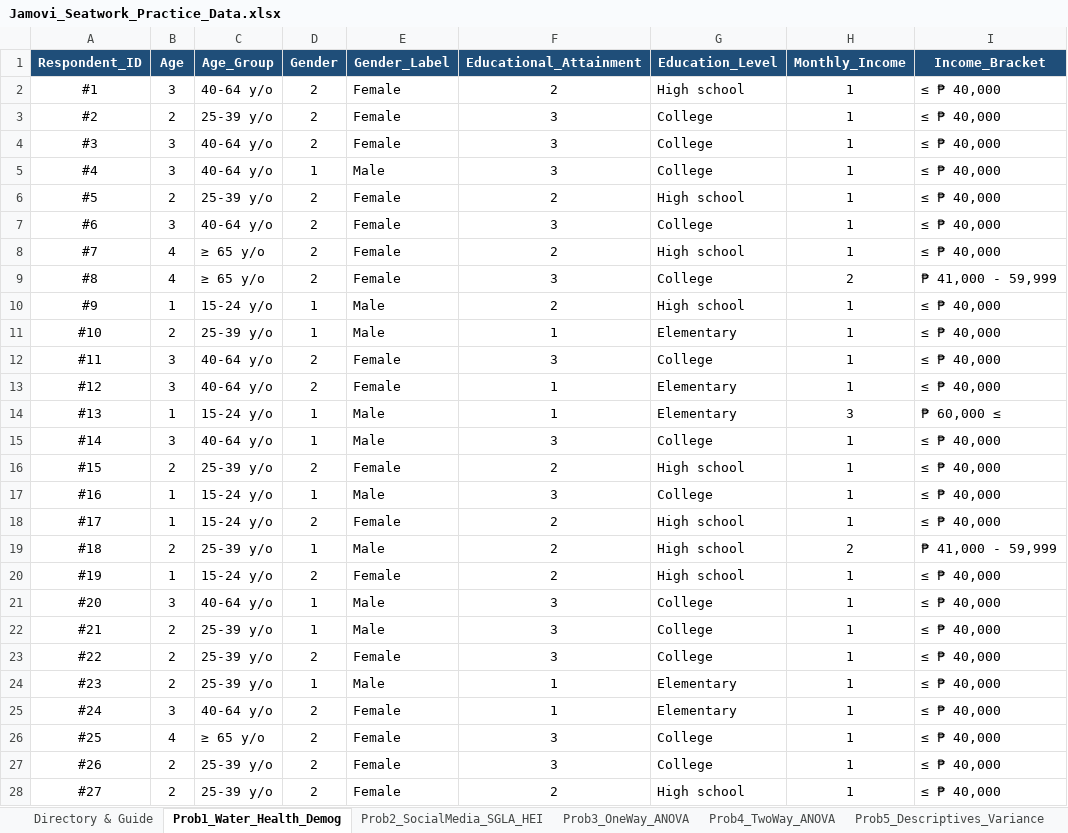
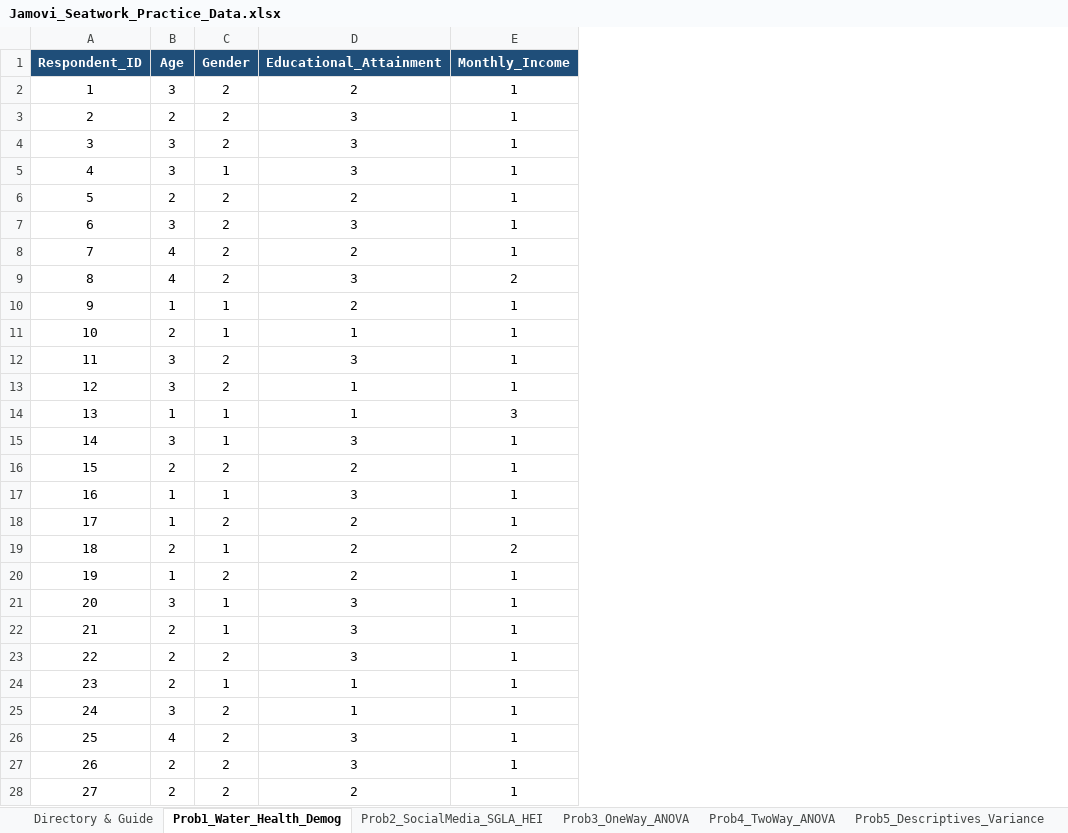
Before and after one commit to olegnatruk/probstat-reviewer, an Excel workbook: Jamovi_Seatwork_Practice_Data.xlsx, sheet Prob1_Water_Health_Demog, drawn as a sheet; only a part is shown; values as stored, in another font and other column widths than the file's, no borders; the diff covers the shown part only; the diff names each change by its address in the sheet, - before the commit and + after, or states it on an @@ line.

```diff
--- a/Jamovi_Seatwork_Practice_Data.xlsx (sheet Prob1_Water_Health_Demog)
+++ b/Jamovi_Seatwork_Practice_Data.xlsx (sheet Prob1_Water_Health_Demog)
-column C (Age_Group), rows 2-28: 40-64 y/o | 25-39 y/o | 40-64 y/o | 40-64 y/o | 25-39 y/o | 40-64 y/o | ≥ 65 y/o | ≥ 65 y/o | 15-24 y/o | 25-39 y/o | 40-64 y/o | 40-64 y/o | 15-24 y/o | 40-64 y/o | 25-39 y/o | 15-24 y/o | 15-24 y/o | 25-39 y/o | 15-24 y/o | 40-64 y/o | 25-39 y/o | 25-39 y/o | 25-39 y/o | 40-64 y/o | ≥ 65 y/o | 25-39 y/o | 25-39 y/o
-column E (Gender_Label), rows 2-28: Female | Female | Female | Male | Female | Female | Female | Female | Male | Male | Female | Female | Male | Male | Female | Male | Female | Male | Female | Male | Male | Female | Male | Female | Female | Female | Female
-column G (Education_Level), rows 2-28: High school | College | College | College | High school | College | High school | College | High school | Elementary | College | Elementary | Elementary | College | High school | College | High school | High school | High school | College | College | College | Elementary | Elementary | College | College | High school
-column I (Income_Bracket), rows 2-28: ≤ ₱ 40,000 | ≤ ₱ 40,000 | ≤ ₱ 40,000 | ≤ ₱ 40,000 | ≤ ₱ 40,000 | ≤ ₱ 40,000 | ≤ ₱ 40,000 | ₱ 41,000 - 59,999 | ≤ ₱ 40,000 | ≤ ₱ 40,000 | ≤ ₱ 40,000 | ≤ ₱ 40,000 | ₱ 60,000 ≤ | ≤ ₱ 40,000 | ≤ ₱ 40,000 | ≤ ₱ 40,000 | ≤ ₱ 40,000 | ₱ 41,000 - 59,999 | ≤ ₱ 40,000 | ≤ ₱ 40,000 | ≤ ₱ 40,000 | ≤ ₱ 40,000 | ≤ ₱ 40,000 | ≤ ₱ 40,000 | ≤ ₱ 40,000 | ≤ ₱ 40,000 | ≤ ₱ 40,000
-A2 (Respondent_ID): #1
+A2 (Respondent_ID): 1
-A3 (Respondent_ID): #2
+A3 (Respondent_ID): 2
-A4 (Respondent_ID): #3
+A4 (Respondent_ID): 3
-A5 (Respondent_ID): #4
+A5 (Respondent_ID): 4
-A6 (Respondent_ID): #5
+A6 (Respondent_ID): 5
-A7 (Respondent_ID): #6
+A7 (Respondent_ID): 6
-A8 (Respondent_ID): #7
+A8 (Respondent_ID): 7
-A9 (Respondent_ID): #8
+A9 (Respondent_ID): 8
-A10 (Respondent_ID): #9
+A10 (Respondent_ID): 9
-A11 (Respondent_ID): #10
+A11 (Respondent_ID): 10
-A12 (Respondent_ID): #11
+A12 (Respondent_ID): 11
-A13 (Respondent_ID): #12
+A13 (Respondent_ID): 12
-A14 (Respondent_ID): #13
+A14 (Respondent_ID): 13
-A15 (Respondent_ID): #14
+A15 (Respondent_ID): 14
-A16 (Respondent_ID): #15
+A16 (Respondent_ID): 15
-A17 (Respondent_ID): #16
+A17 (Respondent_ID): 16
-A18 (Respondent_ID): #17
+A18 (Respondent_ID): 17
-A19 (Respondent_ID): #18
+A19 (Respondent_ID): 18
-A20 (Respondent_ID): #19
+A20 (Respondent_ID): 19
-A21 (Respondent_ID): #20
+A21 (Respondent_ID): 20
-A22 (Respondent_ID): #21
+A22 (Respondent_ID): 21
-A23 (Respondent_ID): #22
+A23 (Respondent_ID): 22
-A24 (Respondent_ID): #23
+A24 (Respondent_ID): 23
-A25 (Respondent_ID): #24
+A25 (Respondent_ID): 24
-A26 (Respondent_ID): #25
+A26 (Respondent_ID): 25
-A27 (Respondent_ID): #26
+A27 (Respondent_ID): 26
-A28 (Respondent_ID): #27
+A28 (Respondent_ID): 27
```
Also changed, not shown: 123 edited cells elsewhere in this sheet, sheet Prob3_OneWay_ANOVA, sheet Prob4_TwoWay_ANOVA, sheet Prob5_Descriptives_Variance, sheet Prob2_SocialMedia_SGLA_HEI, sheet Codebook_and_Scales, sheet Directory & Guide.
